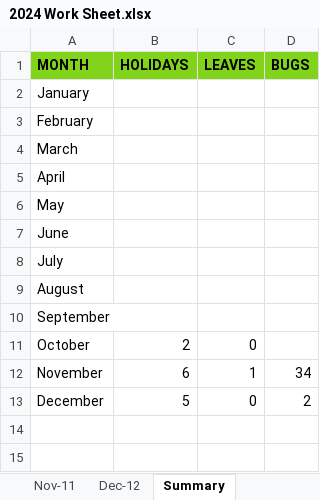
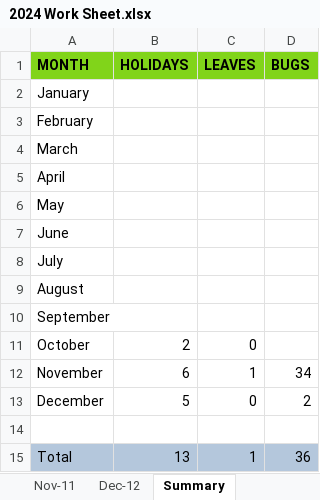
Before and after one commit to santhosh-work88/TenthPlanet, an Excel workbook: Daily Activity/2024 Work Sheet.xlsx, sheet Summary, drawn as a sheet; values as stored, in another font and other column widths than the file's, no borders; the diff names each change by its address in the sheet, - before the commit and + after, or states it on an @@ line.

```diff
--- a/Daily Activity/2024 Work Sheet.xlsx (sheet Summary)
+++ b/Daily Activity/2024 Work Sheet.xlsx (sheet Summary)
+row 14: (empty)
+row 15: Total | 13 | 1 | 36
```
Also changed, not shown: sheet Nov-11, sheet Dec-12, sheet Oct-10, charts or pictures, 51 other files.
